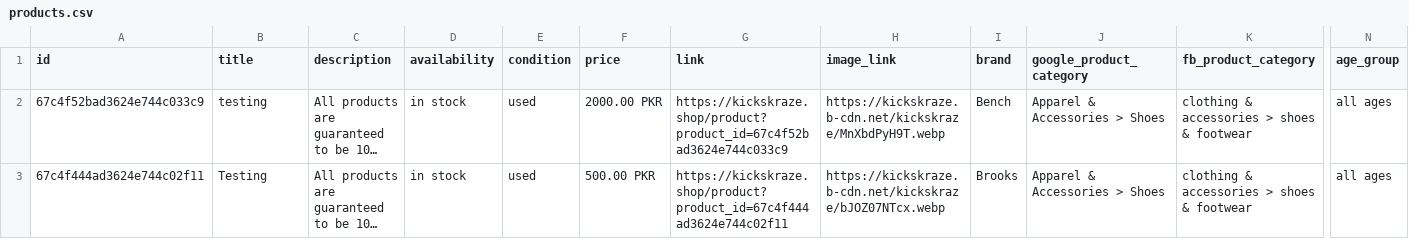
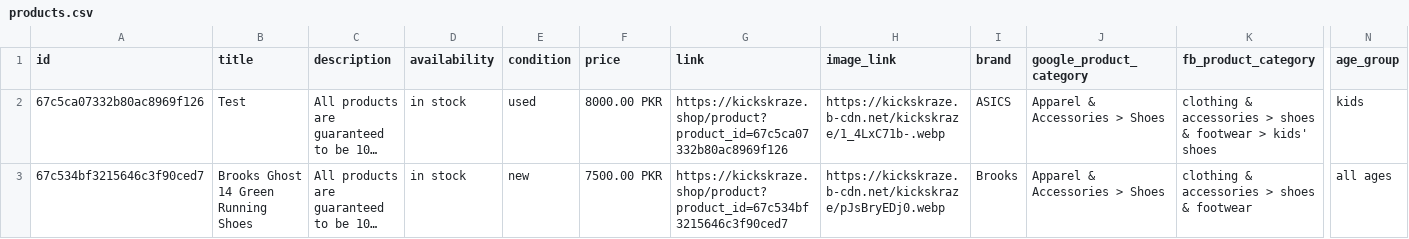
Before and after one commit to Robert-MERN/kickskraze, a CSV file: kickskraze/public/catalog_products/products.csv, drawn as a sheet; only a part is shown, gaps mark what is left out; long unchanged cells end in …; the diff covers the shown part only; the diff names each change by its address in the sheet, - before the commit and + after, or states it on an @@ line.

```diff
--- a/kickskraze/public/catalog_products/products.csv
+++ b/kickskraze/public/catalog_products/products.csv
-A2 (id): 67c4f52bad3624e744c033c9
+A2 (id): 67c5ca07332b80ac8969f126
-B2 (title): testing
+B2 (title): Test
-F2 (price): 2000.00 PKR
+F2 (price): 8000.00 PKR
-G2 (link): https://kickskraze.shop/product?product_id=67c4f52bad3624e744c033c9
+G2 (link): https://kickskraze.shop/product?product_id=67c5ca07332b80ac8969f126
-H2 (image_link): https://kickskraze.b-cdn.net/kickskraze/MnXbdPyH9T.webp
+H2 (image_link): https://kickskraze.b-cdn.net/kickskraze/1_4LxC71b-.webp
-I2 (brand): Bench
+I2 (brand): ASICS
-K2 (fb_product_category): …& footwear
+K2 (fb_product_category): …& footwear > kids' shoes
-N2 (age_group): all ages
+N2 (age_group): kids
-A3 (id): 67c4f444ad3624e744c02f11
+A3 (id): 67c534bf3215646c3f90ced7
-B3 (title): Testing
+B3 (title): Brooks Ghost 14 Green Running Shoes
-E3 (condition): used
+E3 (condition): new
-F3 (price): 500.00 PKR
+F3 (price): 7500.00 PKR
-G3 (link): https://kickskraze.shop/product?product_id=67c4f444ad3624e744c02f11
+G3 (link): https://kickskraze.shop/product?product_id=67c534bf3215646c3f90ced7
-H3 (image_link): https://kickskraze.b-cdn.net/kickskraze/bJOZ07NTcx.webp
+H3 (image_link): https://kickskraze.b-cdn.net/kickskraze/pJsBryEDj0.webp
```
Also changed, not shown: 1 removed row and 4 edited cells elsewhere in this file, 11 other files.
